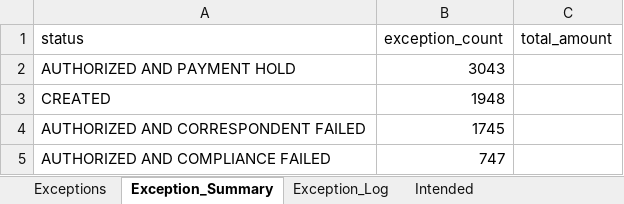
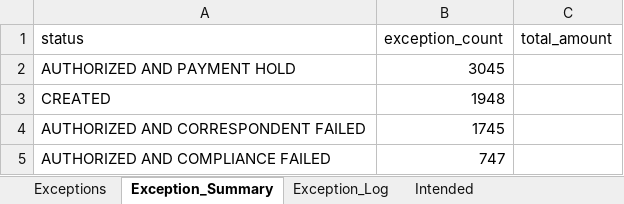
Before and after one commit to Winstxnnyxni/Opsdashboard, an Excel workbook: processed_report.xlsx, sheet Exception_Summary, drawn as a sheet; values as stored, in another font and other column widths than the file's, no borders; table styles not drawn; the diff names each change by its address in the sheet, - before the commit and + after, or states it on an @@ line.

```diff
--- a/processed_report.xlsx (sheet Exception_Summary)
+++ b/processed_report.xlsx (sheet Exception_Summary)
-B2 (exception_count): 3043
+B2 (exception_count): 3045
```
Also changed, not shown: sheet Intended, sheet Exceptions, sheet Exception_Log.
